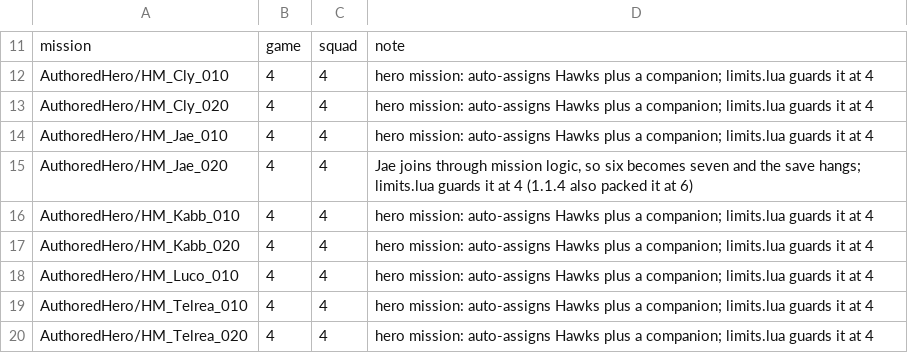
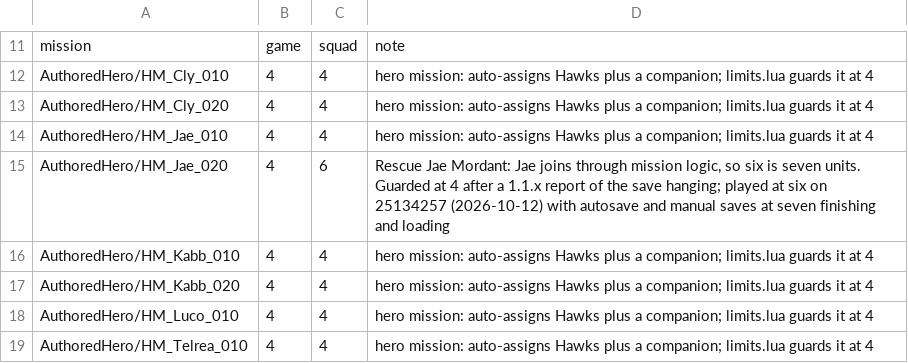
Before and after one commit to chatterchats/SquadSixReforged, a TSV file: data/missions.tsv, drawn as a sheet; only a part is shown, gaps mark what is left out; the shorter side is filled out with more unchanged rows.

```diff
--- a/data/missions.tsv
+++ b/data/missions.tsv
@@ -14,3 +14,3 @@ AuthoredHero/HM_Cly_020	4	4	hero mission: auto-assigns Hawks plus a companion; l
 AuthoredHero/HM_Jae_010	4	4	hero mission: auto-assigns Hawks plus a companion; limits.lua guards it at 4
-AuthoredHero/HM_Jae_020	4	4	Jae joins through mission logic, so six becomes seven and the save hangs; limits.lua guards it at 4 (1.1.4 also packed it at 6)
+AuthoredHero/HM_Jae_020	4	6	"Rescue Jae Mordant": Jae joins through mission logic, so six is seven units. Guarded at 4 after a 1.1.x report of the save hanging; played at six on 25134257 (2026-10-12) with autosave and manual saves at seven finishing and loading
 AuthoredHero/HM_Kabb_010	4	4	hero mission: auto-assigns Hawks plus a companion; limits.lua guards it at 4
```
Also changed, not shown: 10 other files.
